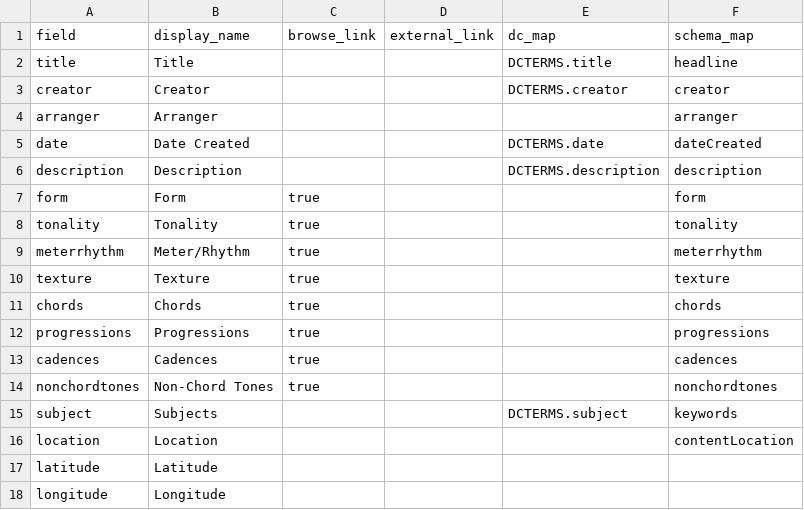
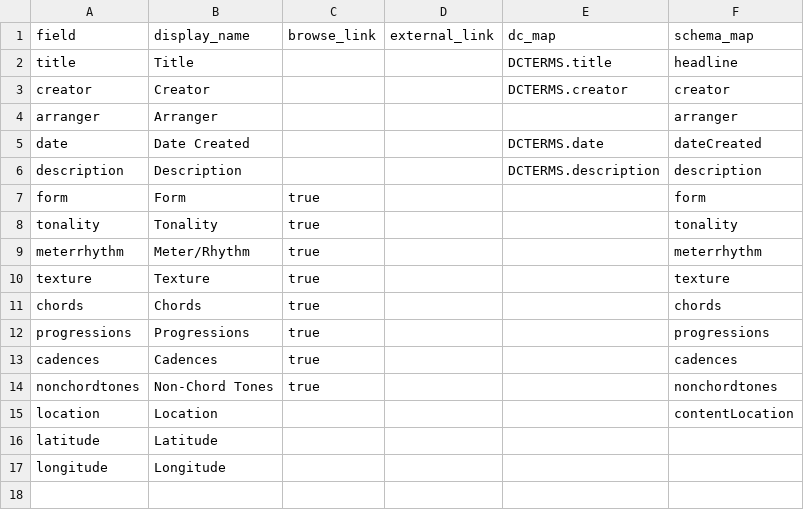
Before and after one commit to JHandschin/meta-music, a CSV file: _data/config-metadata.csv, drawn as a sheet.

Commit message:
Update config-metadata.csv

```diff
--- a/_data/config-metadata.csv
+++ b/_data/config-metadata.csv
@@ -14,3 +14,2 @@ cadences,Cadences,true,,,cadences
 nonchordtones,Non-Chord Tones,true,,,nonchordtones
-subject,Subjects,,,DCTERMS.subject,keywords
 location,Location,,,,contentLocation
```
